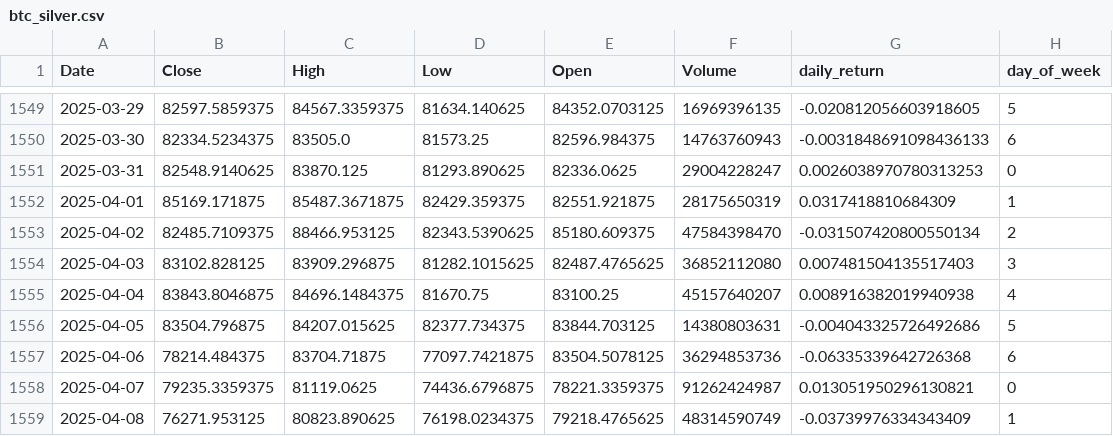
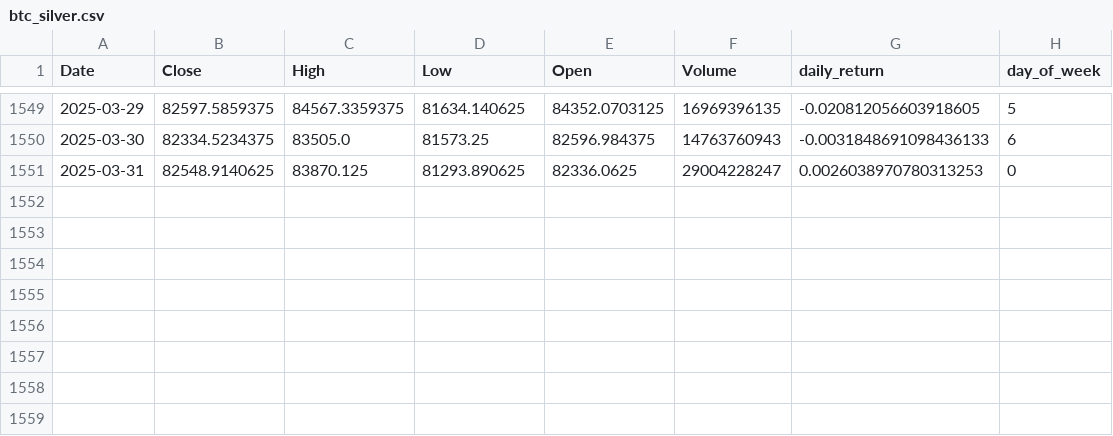
Before and after one commit to titusr099/project_trading_DT, a CSV file: data/processed/btc_silver.csv, drawn as a sheet; only a part is shown, gaps mark what is left out.

```diff
--- a/data/processed/btc_silver.csv
+++ b/data/processed/btc_silver.csv
@@ -1551,9 +1551 @@ Date,Close,High,Low,Open,Volume,daily_return,day_of_week
 2025-03-31,82548.9140625,83870.125,81293.890625,82336.0625,29004228247,0.0026038970780313253,0
-2025-04-01,85169.171875,85487.3671875,82429.359375,82551.921875,28175650319,0.0317418810684309,1
-2025-04-02,82485.7109375,88466.953125,82343.5390625,85180.609375,47584398470,-0.031507420800550134,2
-2025-04-03,83102.828125,83909.296875,81282.1015625,82487.4765625,36852112080,0.007481504135517403,3
-2025-04-04,83843.8046875,84696.1484375,81670.75,83100.25,45157640207,0.008916382019940938,4
-2025-04-05,83504.796875,84207.015625,82377.734375,83844.703125,14380803631,-0.004043325726492686,5
-2025-04-06,78214.484375,83704.71875,77097.7421875,83504.5078125,36294853736,-0.06335339642726368,6
-2025-04-07,79235.3359375,81119.0625,74436.6796875,78221.3359375,91262424987,0.013051950296130821,0
-2025-04-08,76271.953125,80823.890625,76198.0234375,79218.4765625,48314590749,-0.03739976334343409,1
```
Also changed, not shown: data/raw/BTC-USD.csv, 5 other files.
